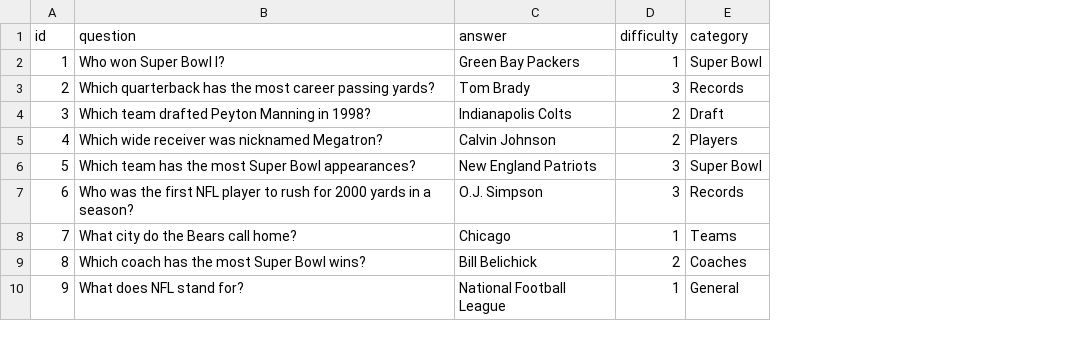
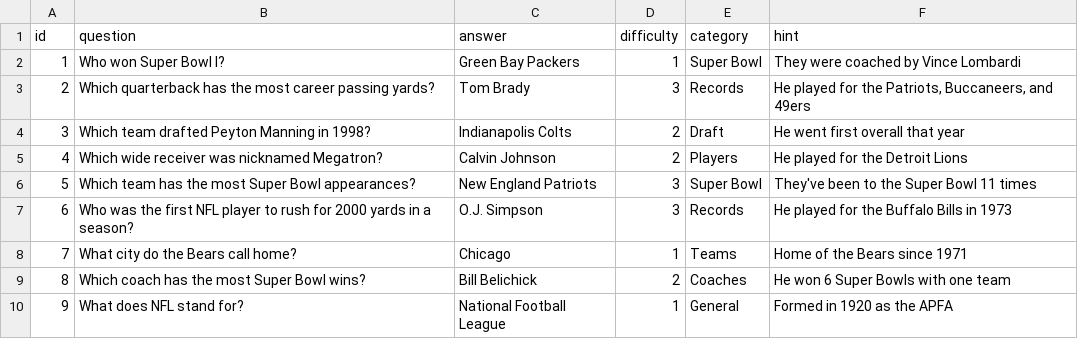
Before and after one commit to JTrust-Process/NFL-Trivia, a CSV file: data/nfl_trivia.csv, drawn as a sheet; only a part is shown; the diff names each change by its address in the sheet, - before the commit and + after, or states it on an @@ line.

```diff
--- a/data/nfl_trivia.csv
+++ b/data/nfl_trivia.csv
+column F (hint), rows 2-10: They were coached by Vince Lombardi | He played for the Patriots, Buccaneers, and 49ers | He went first overall that year | He played for the Detroit Lions | They've been to the Super Bowl 11 times | He played for the Buffalo Bills in 1973 | Home of the Bears since 1971 | He won 6 Super Bowls with one team | Formed in 1920 as the APFA
```
Also changed, not shown: 6 other files.
